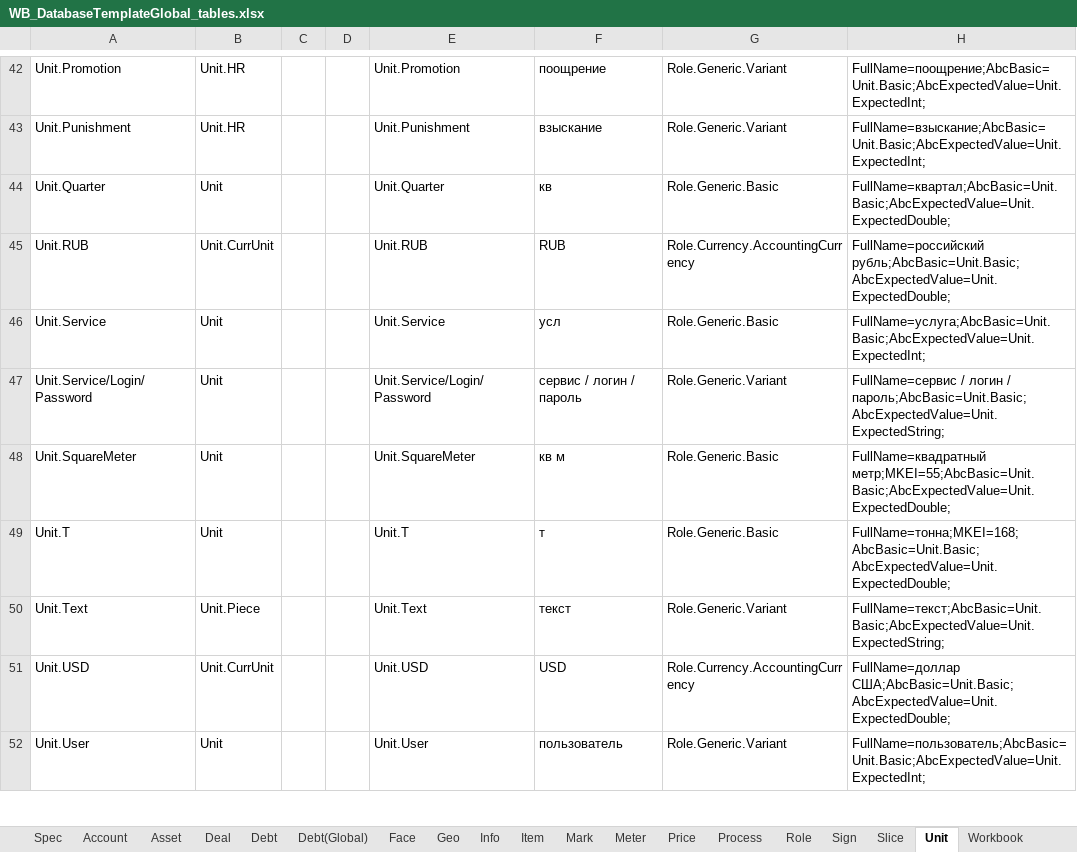
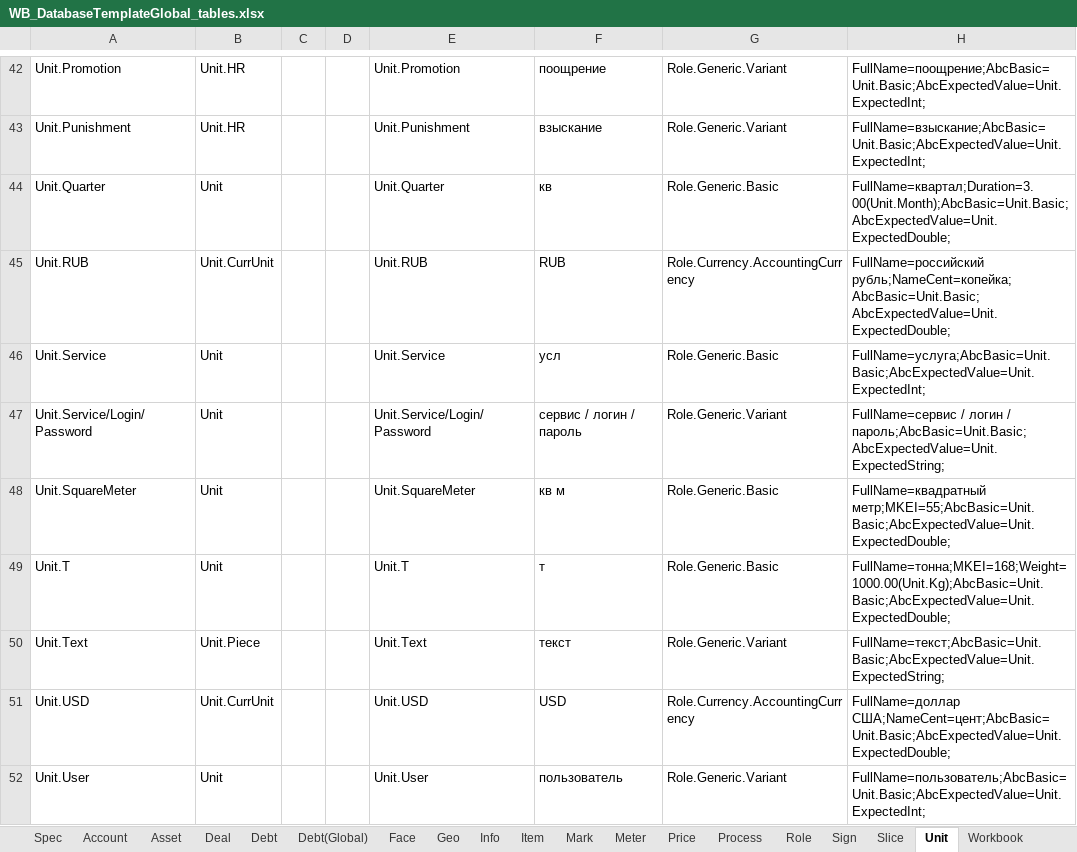
Before and after one commit to KursakovSA/AccBase, an Excel workbook: WB_DatabaseTemplateGlobal_tables.xlsx, sheet Unit, drawn as a sheet; only a part is shown, gaps mark what is left out; values as stored, in another font and other column widths than the file's, no borders; the diff covers the shown part only; the diff names each change by its address in the sheet, - before the commit and + after, or states it on an @@ line.

```diff
--- a/WB_DatabaseTemplateGlobal_tables.xlsx (sheet Unit)
+++ b/WB_DatabaseTemplateGlobal_tables.xlsx (sheet Unit)
-H44: FullName=квартал;AbcBasic=Unit.Basic;AbcExpectedValue=Unit.ExpectedDouble;
+H44: FullName=квартал;Duration=3.00(Unit.Month);AbcBasic=Unit.Basic;AbcExpectedValue=Unit.ExpectedDouble;
-H45: FullName=российский рубль;AbcBasic=Unit.Basic;AbcExpectedValue=Unit.ExpectedDouble;
+H45: FullName=российский рубль;NameCent=копейка;AbcBasic=Unit.Basic;AbcExpectedValue=Unit.ExpectedDouble;
-H49: FullName=тонна;MKEI=168;AbcBasic=Unit.Basic;AbcExpectedValue=Unit.ExpectedDouble;
+H49: FullName=тонна;MKEI=168;Weight=1000.00(Unit.Kg);AbcBasic=Unit.Basic;AbcExpectedValue=Unit.ExpectedDouble;
-H51: FullName=доллар США;AbcBasic=Unit.Basic;AbcExpectedValue=Unit.ExpectedDouble;
+H51: FullName=доллар США;NameCent=цент;AbcBasic=Unit.Basic;AbcExpectedValue=Unit.ExpectedDouble;
```
Also changed, not shown: 5 added rows and 9 edited cells elsewhere in this sheet, sheet Account, sheet Deal, sheet Debt, sheet Debt(Global), sheet Role, sheet Geo, 3 more sheets.
